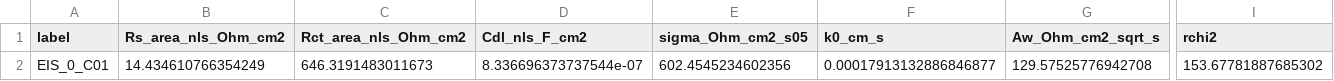
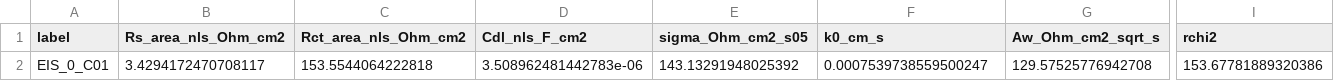
Before and after one commit to FZWINGEL/EC2-Practical, a CSV file: results/T3.2_EIS_summary.csv, drawn as a sheet; only a part is shown, gaps mark what is left out; the diff names each change by its address in the sheet, - before the commit and + after, or states it on an @@ line.

```diff
--- a/results/T3.2_EIS_summary.csv
+++ b/results/T3.2_EIS_summary.csv
-B2 (Rs_area_nls_Ohm_cm2): 14.434610766354249
+B2 (Rs_area_nls_Ohm_cm2): 3.4294172470708117
-C2 (Rct_area_nls_Ohm_cm2): 646.3191483011673
+C2 (Rct_area_nls_Ohm_cm2): 153.5544064222818
-D2 (Cdl_nls_F_cm2): 8.336696373737544e-07
+D2 (Cdl_nls_F_cm2): 3.508962481442783e-06
-E2 (sigma_Ohm_cm2_s05): 602.4545234602356
+E2 (sigma_Ohm_cm2_s05): 143.13291948025392
-F2 (k0_cm_s): 0.00017913132886846877
+F2 (k0_cm_s): 0.0007539738559500247
-I2 (rchi2): 153.67781887685302
+I2 (rchi2): 153.67781889320386
```
Also changed, not shown: results/T3.3_PEIS_summary.csv, 12 other files.
